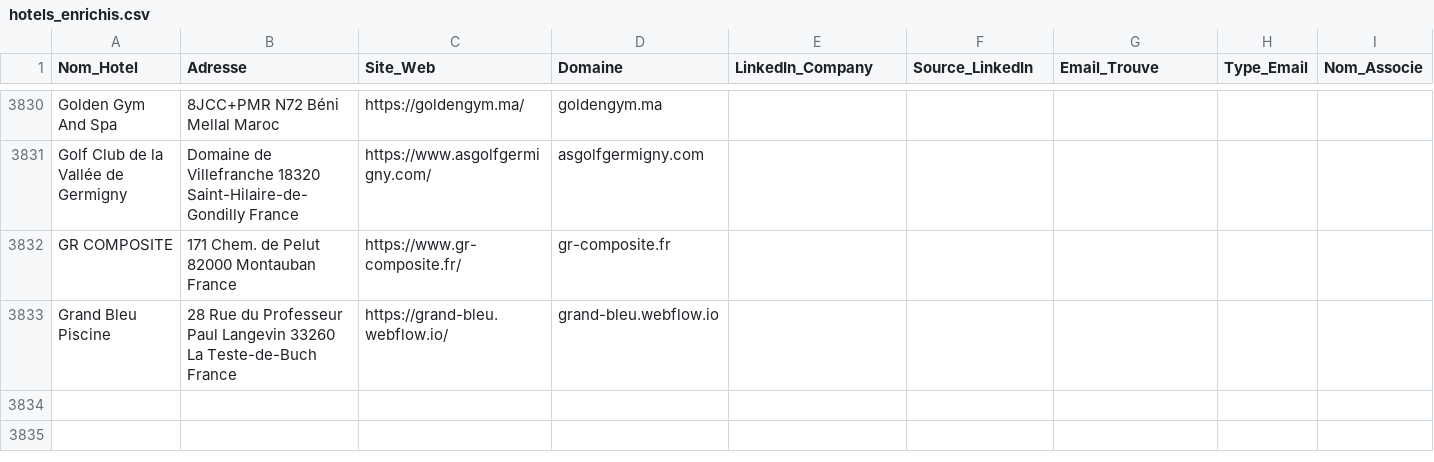
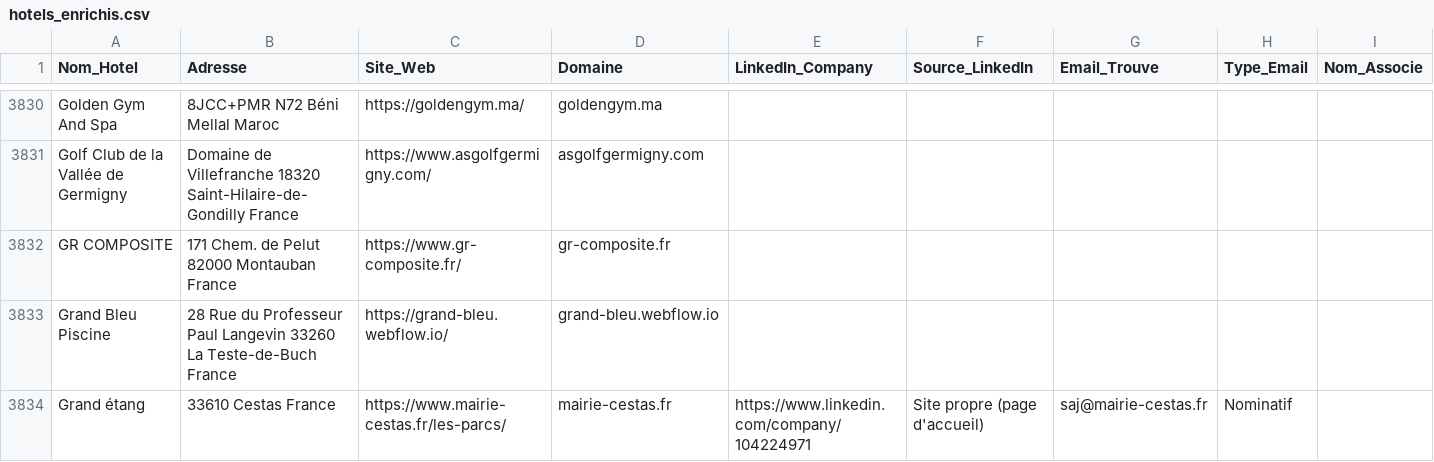
Before and after one commit to tsimokaza01-source/URL-2, a CSV file: hotels_enrichis.csv, drawn as a sheet; only a part is shown, gaps mark what is left out.

```diff
--- a/hotels_enrichis.csv
+++ b/hotels_enrichis.csv
@@ -3833 +3833,2 @@ GR COMPOSITE,171 Chem. de Pelut 82000 Montauban France,https://www.gr-composite.
 Grand Bleu Piscine,28 Rue du Professeur Paul Langevin 33260 La Teste-de-Buch France,https://grand-bleu.webflow.io/,grand-bleu.webflow.io,,,,,
+Grand étang,33610 Cestas France,https://www.mairie-cestas.fr/les-parcs/,mairie-cestas.fr,https://www.linkedin.com/company/104224971,Site propre (page d'accueil),saj@mairie-cestas.fr,Nominatif,
```
Also changed, not shown: liste_hotels.csv.
